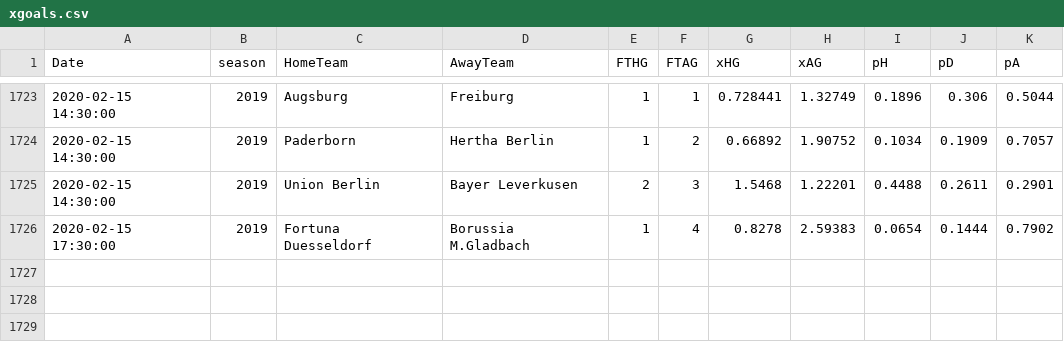
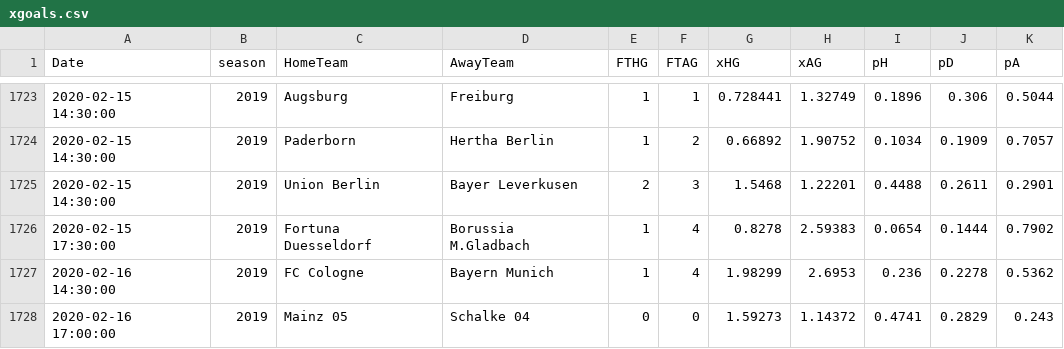
Before and after one commit to martinstorch/football, a CSV file: TF/data/xgoals.csv, drawn as a sheet; only a part is shown, gaps mark what is left out.

```diff
--- a/TF/data/xgoals.csv
+++ b/TF/data/xgoals.csv
@@ -1726 +1726,3 @@ Date,season,HomeTeam,AwayTeam,FTHG,FTAG,xHG,xAG,pH,pD,pA
 2020-02-15 17:30:00,2019,Fortuna Duesseldorf,Borussia M.Gladbach,1,4,0.8278,2.59383,0.0654,0.1444,0.7902
+2020-02-16 14:30:00,2019,FC Cologne,Bayern Munich,1,4,1.98299,2.6953,0.236,0.2278,0.5362
+2020-02-16 17:00:00,2019,Mainz 05,Schalke 04,0,0,1.59273,1.14372,0.4741,0.2829,0.243
```
Also changed, not shown: TF/data/1920.csv, TF/data/all_labels.csv, 5 other files.
